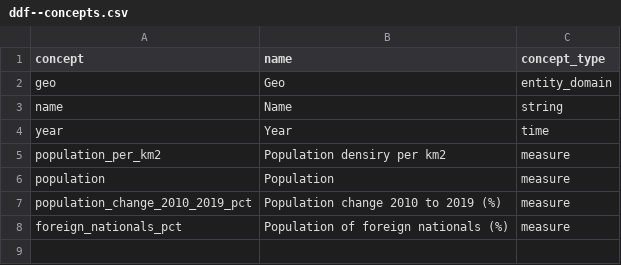
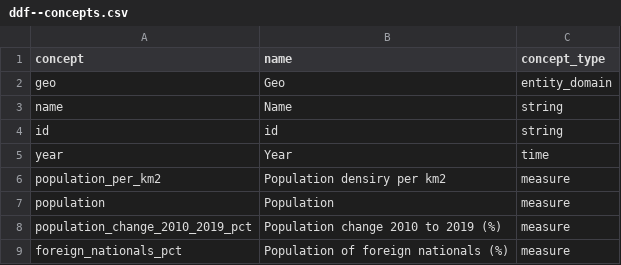
Before and after one commit to open-numbers/ddf--switzerland, a CSV file: ddf--concepts.csv, drawn as a sheet.

Commit message:
add ID column

```diff
--- a/ddf--concepts.csv
+++ b/ddf--concepts.csv
@@ -3,2 +3,3 @@ geo,Geo,entity_domain
 name,Name,string
+id,id,string
 year,Year,time
```
Also changed, not shown: 2 other files.
